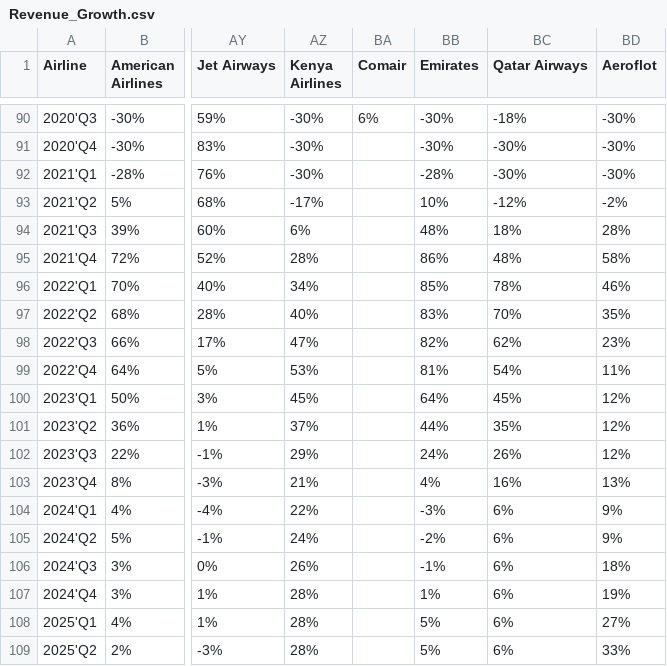
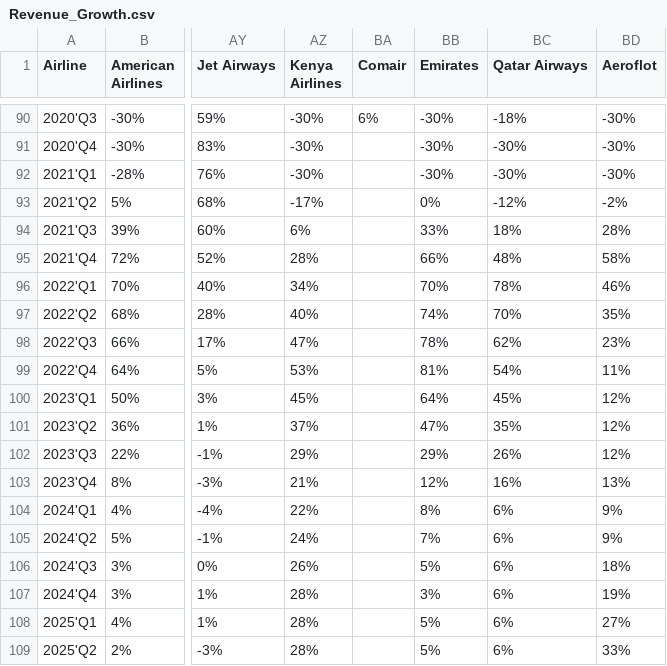
Before and after one commit to Soundream/Bar-Chart-Race-Comparing-Airline-Companies, a CSV file: Revenue_Growth.csv, drawn as a sheet; only a part is shown, gaps mark what is left out; the diff names each change by its address in the sheet, - before the commit and + after, or states it on an @@ line.

```diff
--- a/Revenue_Growth.csv
+++ b/Revenue_Growth.csv
-BB92 (Emirates): -28%
+BB92 (Emirates): -30%
-BB93 (Emirates): 10%
+BB93 (Emirates): 0%
-BB94 (Emirates): 48%
+BB94 (Emirates): 33%
-BB95 (Emirates): 86%
+BB95 (Emirates): 66%
-BB96 (Emirates): 85%
+BB96 (Emirates): 70%
-BB97 (Emirates): 83%
+BB97 (Emirates): 74%
-BB98 (Emirates): 82%
+BB98 (Emirates): 78%
-BB101 (Emirates): 44%
+BB101 (Emirates): 47%
-BB102 (Emirates): 24%
+BB102 (Emirates): 29%
-BB103 (Emirates): 4%
+BB103 (Emirates): 12%
-BB104 (Emirates): -3%
+BB104 (Emirates): 8%
-BB105 (Emirates): -2%
+BB105 (Emirates): 7%
-BB106 (Emirates): -1%
+BB106 (Emirates): 5%
-BB107 (Emirates): 1%
+BB107 (Emirates): 3%
```
Also changed, not shown: Bubble.csv, EBITDA.csv, 6 other files.
